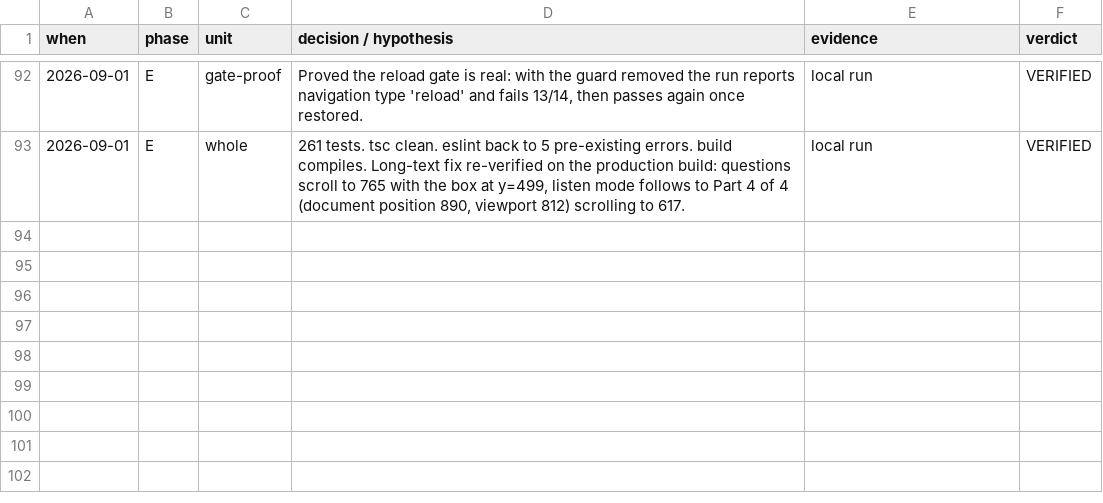
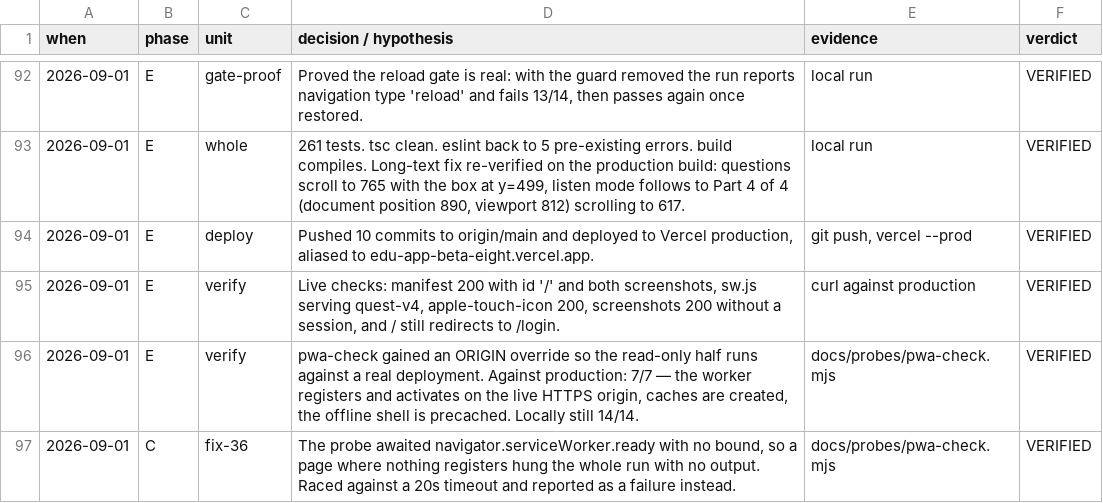
Before and after one commit to Mbareck21/Edu-app, a TSV file: docs/run-trail-2026-08-31.tsv, drawn as a sheet; only a part is shown, gaps mark what is left out; the diff names each change by its address in the sheet, - before the commit and + after, or states it on an @@ line.

```diff
--- a/docs/run-trail-2026-08-31.tsv
+++ b/docs/run-trail-2026-08-31.tsv
+row 94: 2026-09-01 | E | deploy | Pushed 10 commits to origin/main and deployed to Vercel production, aliased to edu-app-beta-eight.vercel.app. | git push, vercel --prod | VERIFIED
+row 95: 2026-09-01 | E | verify | Live checks: manifest 200 with id '/' and both screenshots, sw.js serving quest-v4, apple-touch-icon 200, screenshots 200 without a session, and / still redirects to /login. | curl against production | VERIFIED
+row 96: 2026-09-01 | E | verify | pwa-check gained an ORIGIN override so the read-only half runs against a real deployment. Against production: 7/7 — the worker registers and activates on the live HTTPS origin, caches are created, the offline shell is precached. Locally still 14/14. | docs/probes/pwa-check.mjs | VERIFIED
+row 97: 2026-09-01 | C | fix-36 | The probe awaited navigator.serviceWorker.ready with no bound, so a page where nothing registers hung the whole run with no output. Raced against a 20s timeout and reported as a failure instead. | docs/probes/pwa-check.mjs | VERIFIED
```
Also changed, not shown: 1 other file.
